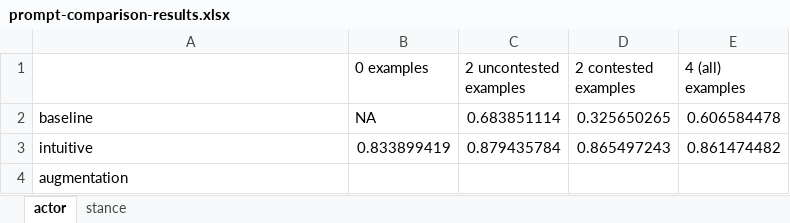
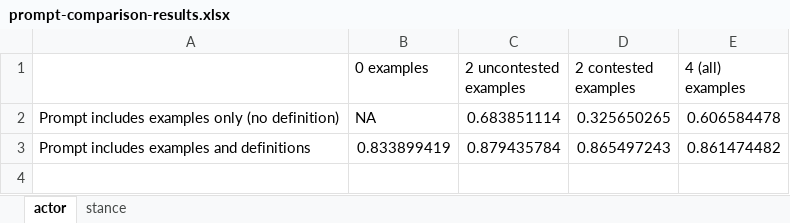
Before and after one commit to annalieb/Senior-Thesis, an Excel workbook: GPT_labeling/prompt-comparison-results.xlsx, sheet actor, drawn as a sheet; values as stored, in another font and other column widths than the file's, no borders; charts and pictures not drawn; the diff names each change by its address in the sheet, - before the commit and + after, or states it on an @@ line.

```diff
--- a/GPT_labeling/prompt-comparison-results.xlsx (sheet actor)
+++ b/GPT_labeling/prompt-comparison-results.xlsx (sheet actor)
-A2: baseline
+A2: Prompt includes examples only (no definition)
-A3: intuitive
+A3: Prompt includes examples and definitions
-row 4: augmentation
```
Also changed, not shown: charts or pictures, 18 other files.
